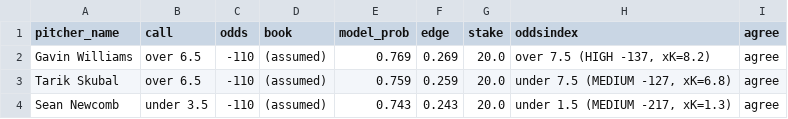
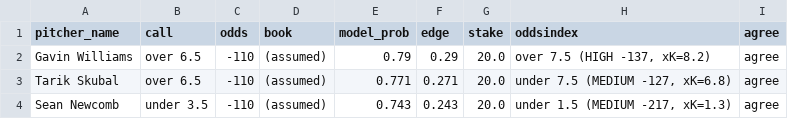
Before and after one commit to francisconoe/medidor-de-ponches-mlb, a CSV file: reports/predictions/agreement_slate_2026-09-14.csv, drawn as a sheet.

```diff
--- a/reports/predictions/agreement_slate_2026-09-14.csv
+++ b/reports/predictions/agreement_slate_2026-09-14.csv
@@ -1,4 +1,4 @@
 pitcher_name,call,odds,book,model_prob,edge,stake,oddsindex,agree
-Gavin Williams,over 6.5,-110,(assumed),0.769,0.269,20.0,"over 7.5 (HIGH -137, xK=8.2)",agree
-Tarik Skubal,over 6.5,-110,(assumed),0.759,0.259,20.0,"under 7.5 (MEDIUM -127, xK=6.8)",agree
+Gavin Williams,over 6.5,-110,(assumed),0.79,0.29,20.0,"over 7.5 (HIGH -137, xK=8.2)",agree
+Tarik Skubal,over 6.5,-110,(assumed),0.771,0.271,20.0,"under 7.5 (MEDIUM -127, xK=6.8)",agree
 Sean Newcomb,under 3.5,-110,(assumed),0.743,0.243,20.0,"under 1.5 (MEDIUM -217, xK=1.3)",agree
```
Also changed, not shown: reports/predictions/realtime_v4_predictions_2026-09-14.csv, 1 other file.
